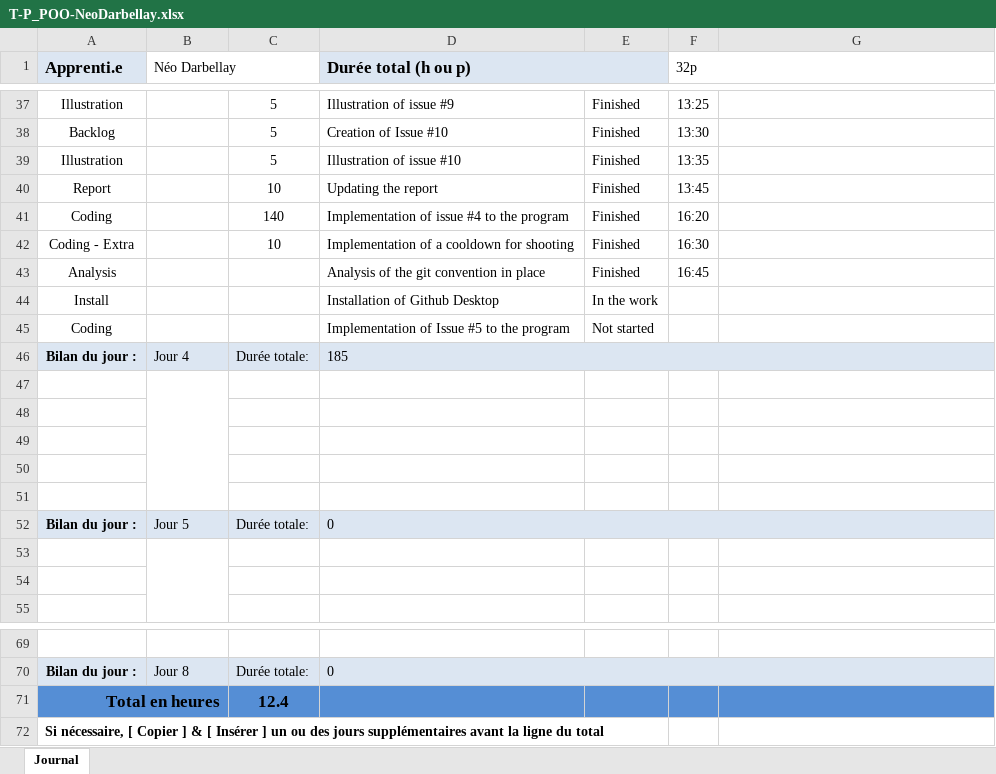
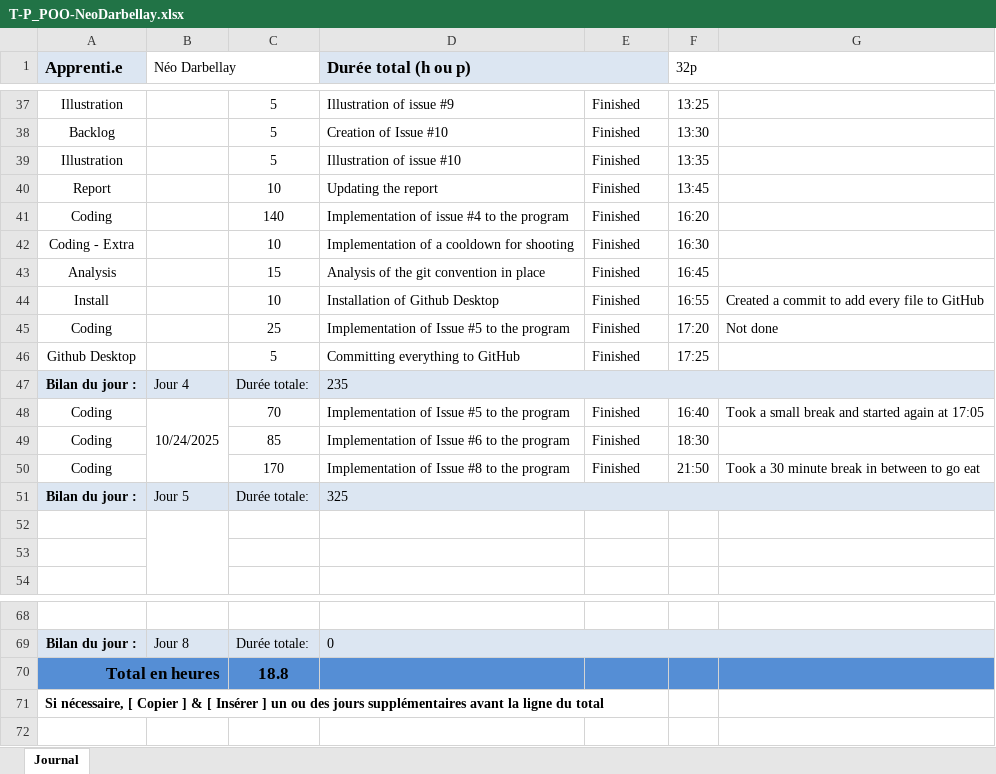
Before and after one commit to neo-darbellay/P_POO-I320, an Excel workbook: T-P_POO-NeoDarbellay.xlsx, sheet Journal, drawn as a sheet; only a part is shown, gaps mark what is left out; values as stored, in another font and other column widths than the file's, no borders; conditional formats not drawn; removed rows and columns are numbered as before the commit, all else as after; the diff names each change by its address in the sheet, - before the commit and + after, or states it on an @@ line.

Commit message:
feat(main): Implemented Issue #5, #6 and #8
Along with the implemented issues, I also added a few new "handler" classes to simplify the code.

```diff
--- a/T-P_POO-NeoDarbellay.xlsx (sheet Journal)
+++ b/T-P_POO-NeoDarbellay.xlsx (sheet Journal)
-C43: (empty)
+C43: 15
-C44: (empty)
+C44: 10
-E44: In the work
+E44: Finished
-F44 (32p): (empty)
+F44 (32p): 16:55
-G44: (empty)
+G44: Created a commit to add every file to GitHub
-C45: (empty)
+C45: 25
-E45: Not started
+E45: Finished
-F45 (32p): (empty)
+F45 (32p): 17:20
-G45: (empty)
+G45: Not done
+row 46: Github Desktop |  | 5 | Committing everything to GitHub | Finished | 17:25
-D47 (Durée total (h ou p)): 185
+D47 (Durée total (h ou p)): 235
-row 48: (empty)
+row 48: Coding | 10/24/2025 | 70 | Implementation of Issue #5 to the program | Finished | 16:40 | Took a small break and started again at 17:05
-row 49: (empty)
+row 49: Coding |  | 85 | Implementation of Issue #6 to the program | Finished | 18:30
-row 50: (empty)
+row 50: Coding |  | 170 | Implementation of Issue #8 to the program | Finished | 21:50 | Took a 30 minute break in between to go eat
-row 50: (empty)
-row 51: (empty)
-D51 (Durée total (h ou p)): 0
+D51 (Durée total (h ou p)): 325
-C70: 12.4
+C70: 18.8
```
Also changed, not shown: formulas that keep their value, 38 other files.
